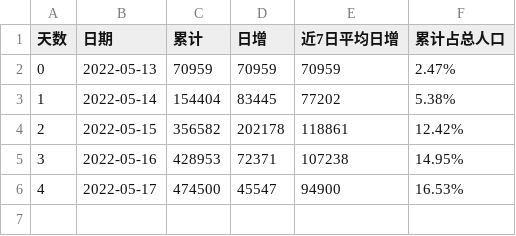
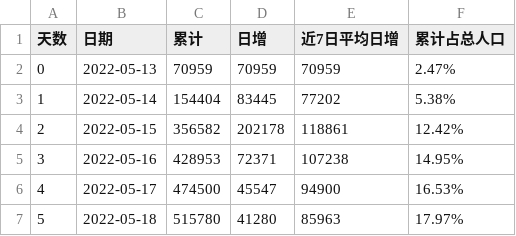
Before and after one commit to sjhstone/sjhstone.github.io, a CSV file: covid/data/pyongyang.csv, drawn as a sheet; the diff names each change by its address in the sheet, - before the commit and + after, or states it on an @@ line.

Commit message:
daily data update

```diff
--- a/covid/data/pyongyang.csv
+++ b/covid/data/pyongyang.csv
+row 7: 5 | 2022-05-18 | 515780 | 41280 | 85963 | 17.97%
```
Also changed, not shown: covid/data/osaka.csv, covid/data/tokyo.csv.
